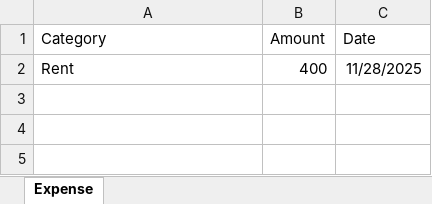
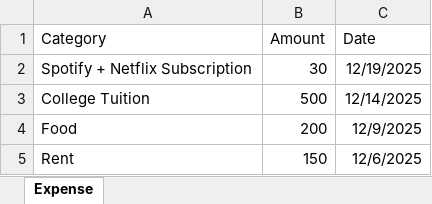
Before and after one commit to Akbar-Widya/expense-tracking-system, an Excel workbook: backend/expense_details.xlsx, sheet Expense, drawn as a sheet; values as stored, in another font and other column widths than the file's, no borders; addresses are those after the commit; the diff names each change by its address in the sheet, - before the commit and + after, or states it on an @@ line.

```diff
--- a/backend/expense_details.xlsx (sheet Expense)
+++ b/backend/expense_details.xlsx (sheet Expense)
+row 2: Spotify + Netflix Subscription | 30 | 12/19/2025
+row 3: College Tuition | 500 | 12/14/2025
+row 4: Food | 200 | 12/9/2025
-B5 (Amount): 400
+B5 (Amount): 150
-C5 (Date): 11/28/2025
+C5 (Date): 12/6/2025
```
Also changed, not shown: backend/income_details.xlsx, 4 other files.
